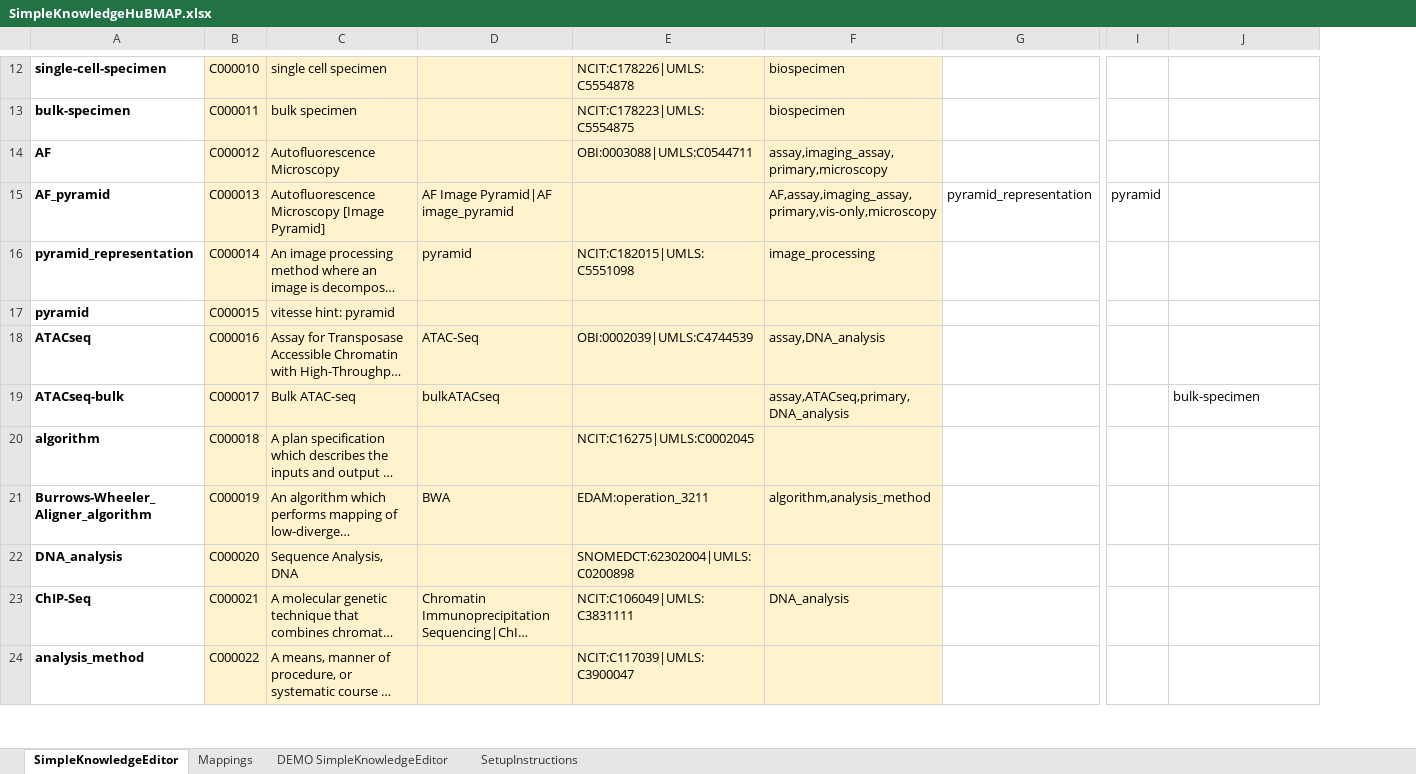
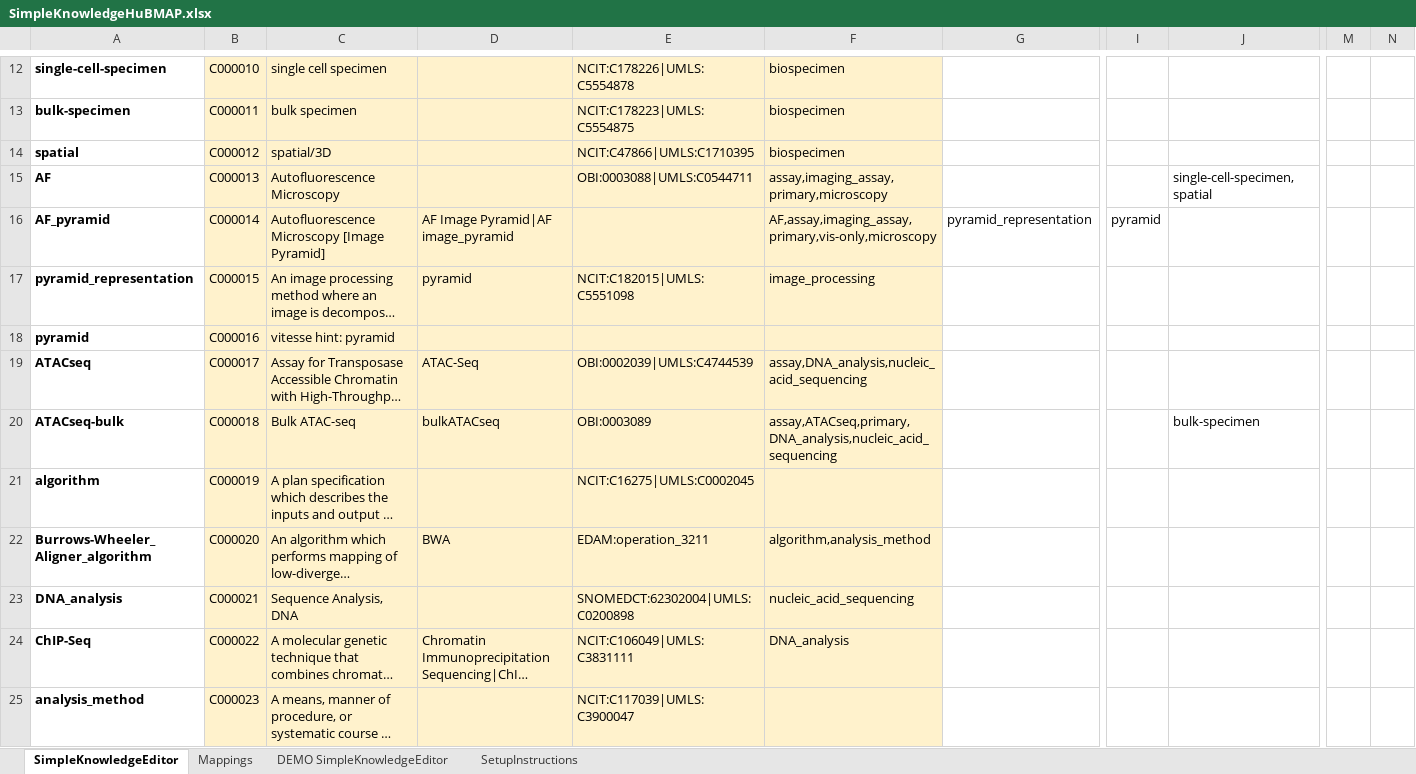
Before and after one commit to hubmapconsortium/ontology-api, an Excel workbook: scripts/skowlnets/SimpleKnowledgeHuBMAP.xlsx, sheet SimpleKnowledgeEditor, drawn as a sheet; only a part is shown, gaps mark what is left out; long unchanged cells end in …; values as stored, in another font and other column widths than the file's, no borders; charts and pictures not drawn; addresses are those after the commit; rows hold the shown columns only; the diff covers the shown part only; the diff names each change by its address in the sheet, - before the commit and + after, or states it on an @@ line.

```diff
--- a/scripts/skowlnets/SimpleKnowledgeHuBMAP.xlsx (sheet SimpleKnowledgeEditor)
+++ b/scripts/skowlnets/SimpleKnowledgeHuBMAP.xlsx (sheet SimpleKnowledgeEditor)
+column M, empty
+column N, empty
+row 14: spatial | C000012 | spatial/3D |  | NCIT:C47866|UMLS:C1710395 | biospecimen
-B15: C000012
+B15: C000013
-J15: (empty)
+J15: single-cell-specimen,spatial
-B16: C000013
+B16: C000014
-B17: C000014
+B17: C000015
-B18: C000015
+B18: C000016
-B19: C000016
+B19: C000017
-F19: assay,DNA_analysis
+F19: assay,DNA_analysis,nucleic_acid_sequencing
-B20: C000017
+B20: C000018
-E20: (empty)
+E20: OBI:0003089
-F20: assay,ATACseq,primary,DNA_analysis
+F20: assay,ATACseq,primary,DNA_analysis,nucleic_acid_sequencing
-B21: C000018
+B21: C000019
-B22: C000019
+B22: C000020
-B23: C000020
+B23: C000021
-F23: (empty)
+F23: nucleic_acid_sequencing
-B24: C000021
+B24: C000022
-B25: C000022
+B25: C000023
```
Also changed, not shown: 6 added rows and 242 edited cells elsewhere in this sheet, 5 other files.
